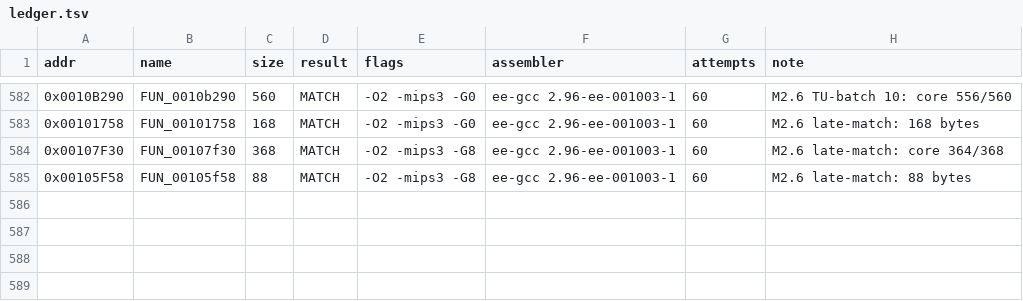
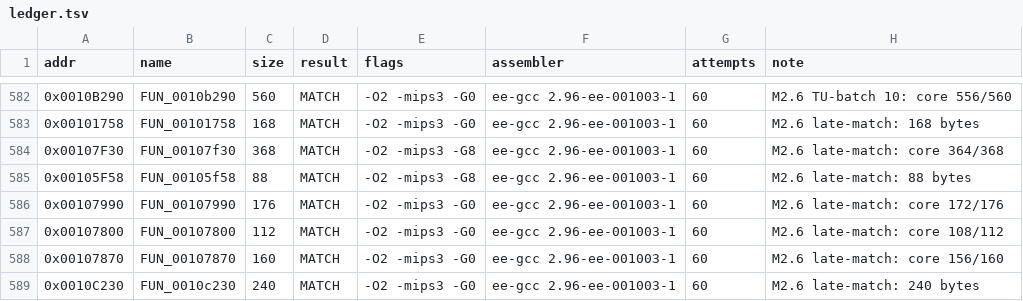
Before and after one commit to pcs801/IsPurePC-matching, a TSV file: progress/ledger.tsv, drawn as a sheet; only a part is shown, gaps mark what is left out.

Commit message:
triage: tail-call core_size fix; promote 4 core-padded matches

```diff
--- a/progress/ledger.tsv
+++ b/progress/ledger.tsv
@@ -585 +585,5 @@ addr	name	size	result	flags	assembler	attempts	note
 0x00105F58	FUN_00105f58	88	MATCH	-O2 -mips3 -G8	ee-gcc 2.96-ee-001003-1	60	M2.6 late-match: 88 bytes
+0x00107990	FUN_00107990	176	MATCH	-O2 -mips3 -G0	ee-gcc 2.96-ee-001003-1	60	M2.6 late-match: core 172/176
+0x00107800	FUN_00107800	112	MATCH	-O2 -mips3 -G0	ee-gcc 2.96-ee-001003-1	60	M2.6 late-match: core 108/112
+0x00107870	FUN_00107870	160	MATCH	-O2 -mips3 -G0	ee-gcc 2.96-ee-001003-1	60	M2.6 late-match: core 156/160
+0x0010C230	FUN_0010c230	240	MATCH	-O2 -mips3 -G0	ee-gcc 2.96-ee-001003-1	60	M2.6 late-match: 240 bytes
```
Also changed, not shown: 27 other files.
